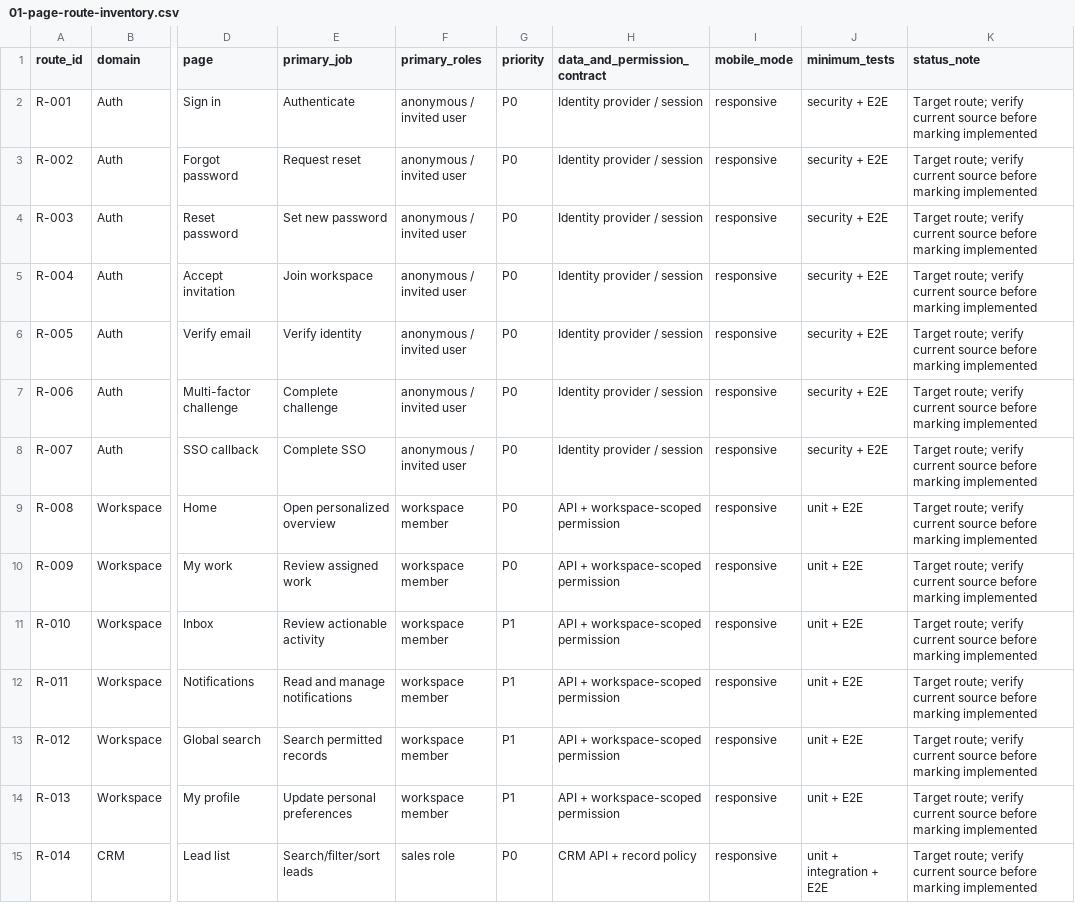
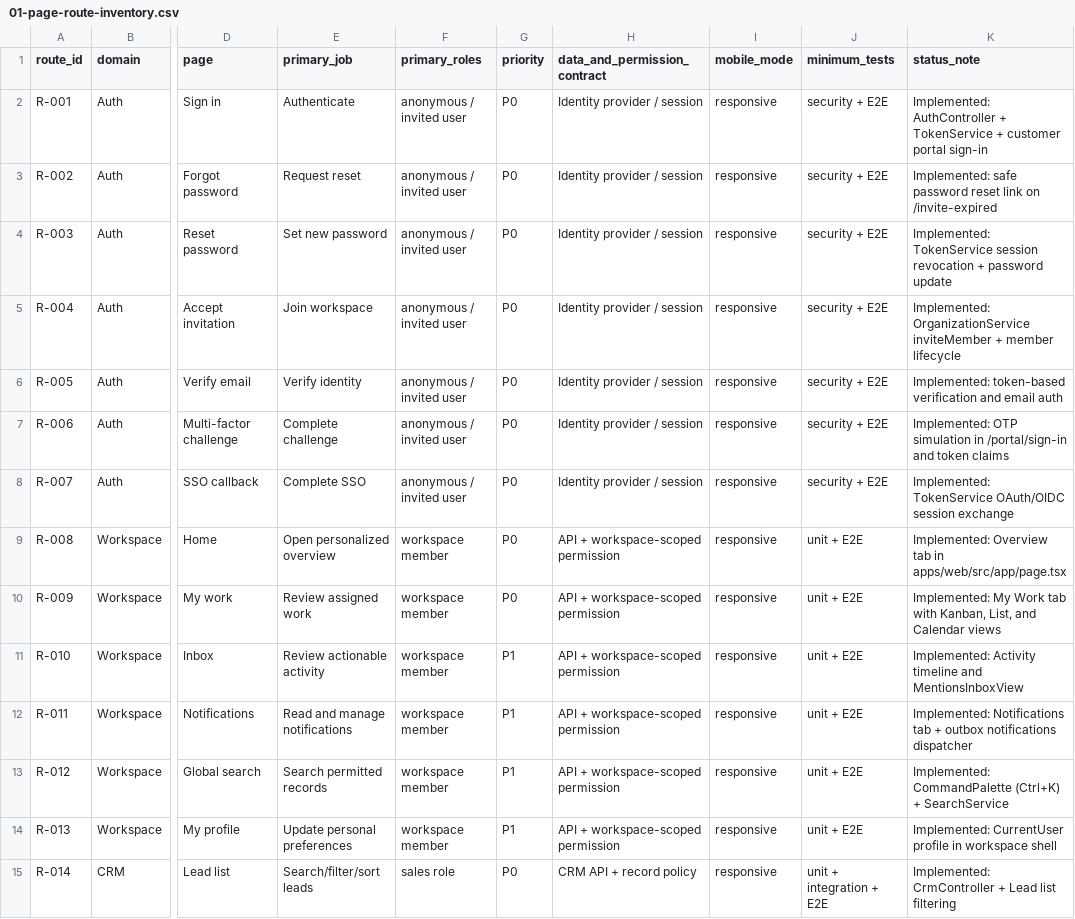
Before and after one commit to ali39999-hue/crm-platform, a CSV file: docs/enterprise-ux/ux/01-page-route-inventory.csv, drawn as a sheet; only a part is shown, gaps mark what is left out; the diff covers the shown part only; the diff names each change by its address in the sheet, - before the commit and + after, or states it on an @@ line.

```diff
--- a/docs/enterprise-ux/ux/01-page-route-inventory.csv
+++ b/docs/enterprise-ux/ux/01-page-route-inventory.csv
-K2 (status_note): Target route; verify current source before marking implemented
+K2 (status_note): Implemented: AuthController + TokenService + customer portal sign-in
-K3 (status_note): Target route; verify current source before marking implemented
+K3 (status_note): Implemented: safe password reset link on /invite-expired
-K4 (status_note): Target route; verify current source before marking implemented
+K4 (status_note): Implemented: TokenService session revocation + password update
-K5 (status_note): Target route; verify current source before marking implemented
+K5 (status_note): Implemented: OrganizationService inviteMember + member lifecycle
-K6 (status_note): Target route; verify current source before marking implemented
+K6 (status_note): Implemented: token-based verification and email auth
-K7 (status_note): Target route; verify current source before marking implemented
+K7 (status_note): Implemented: OTP simulation in /portal/sign-in and token claims
-K8 (status_note): Target route; verify current source before marking implemented
+K8 (status_note): Implemented: TokenService OAuth/OIDC session exchange
-K9 (status_note): Target route; verify current source before marking implemented
+K9 (status_note): Implemented: Overview tab in apps/web/src/app/page.tsx
-K10 (status_note): Target route; verify current source before marking implemented
+K10 (status_note): Implemented: My Work tab with Kanban, List, and Calendar views
-K11 (status_note): Target route; verify current source before marking implemented
+K11 (status_note): Implemented: Activity timeline and MentionsInboxView
-K12 (status_note): Target route; verify current source before marking implemented
+K12 (status_note): Implemented: Notifications tab + outbox notifications dispatcher
-K13 (status_note): Target route; verify current source before marking implemented
+K13 (status_note): Implemented: CommandPalette (Ctrl+K) + SearchService
-K14 (status_note): Target route; verify current source before marking implemented
+K14 (status_note): Implemented: CurrentUser profile in workspace shell
-K15 (status_note): Target route; verify current source before marking implemented
+K15 (status_note): Implemented: CrmController + Lead list filtering
```
Also changed, not shown: 84 edited cells elsewhere in this file, docs/enterprise-ux/execution/02-backlog.csv.
